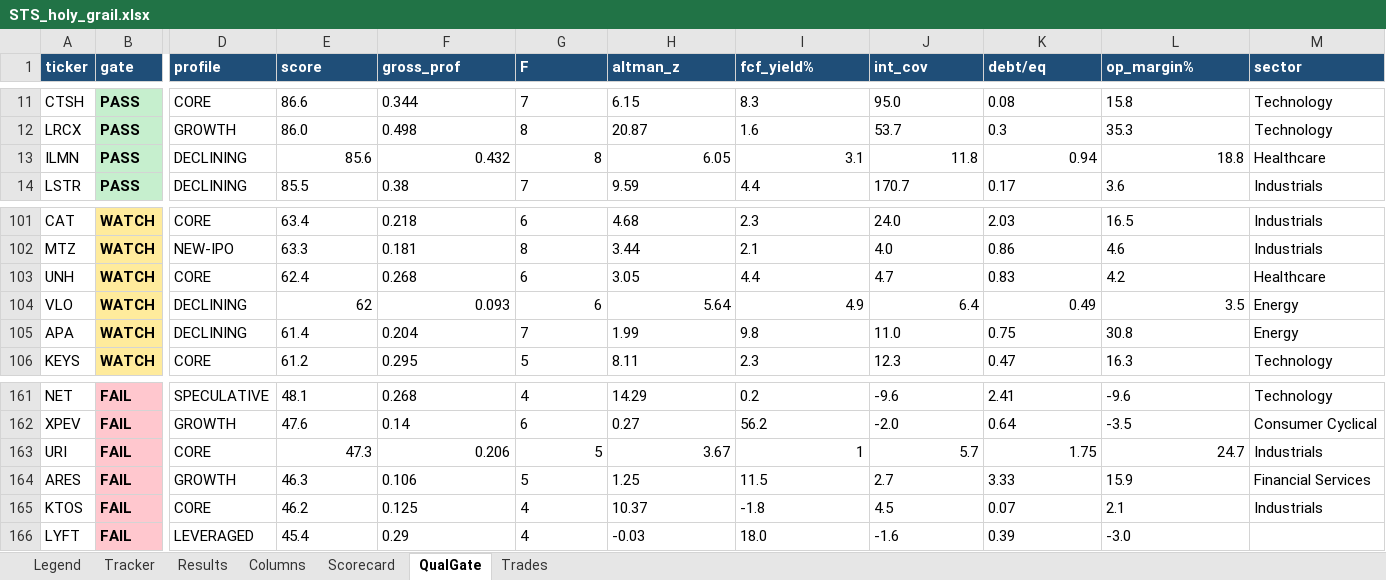
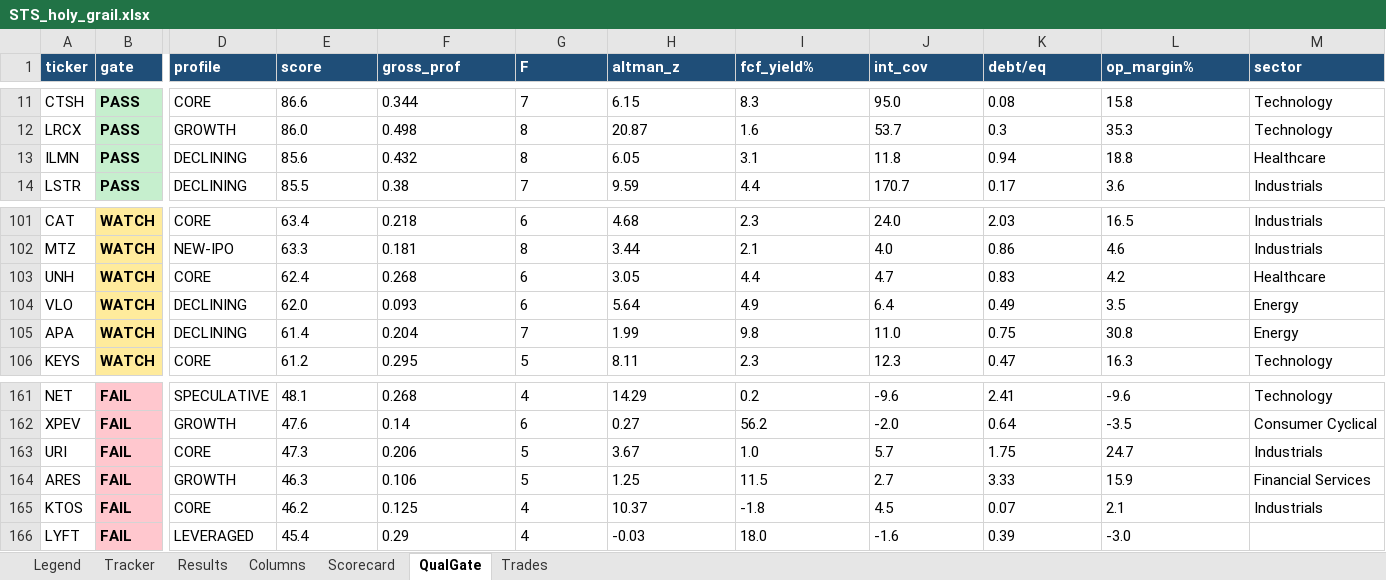
Before and after one commit to gjv-81/slowswing, an Excel workbook: STS_holy_grail.xlsx, sheet QualGate, drawn as a sheet; only a part is shown, gaps mark what is left out; values as stored, in another font and other column widths than the file's, no borders; the diff names each change by its address in the sheet, - before the commit and + after, or states it on an @@ line.

```diff
--- a/STS_holy_grail.xlsx (sheet QualGate)
+++ b/STS_holy_grail.xlsx (sheet QualGate)
-E13:L13 alignment: right
+E13:L13 alignment: left
-E104 (score): 62
+E104 (score): 62.0
-F104:L104 alignment: right
+F104:L104 alignment: left
-E163:H163 alignment: right
+E163:H163 alignment: left
-I163 (fcf_yield%): 1
+I163 (fcf_yield%): 1.0
-J163:L163 alignment: right
+J163:L163 alignment: left
```
Also changed, not shown: sheet Tracker, sheet Results, sheet Scorecard, sheet Trades, STS_holy_grail_v2.xlsx, sts_ml_paper_tracker.xlsx, 8 other files.
